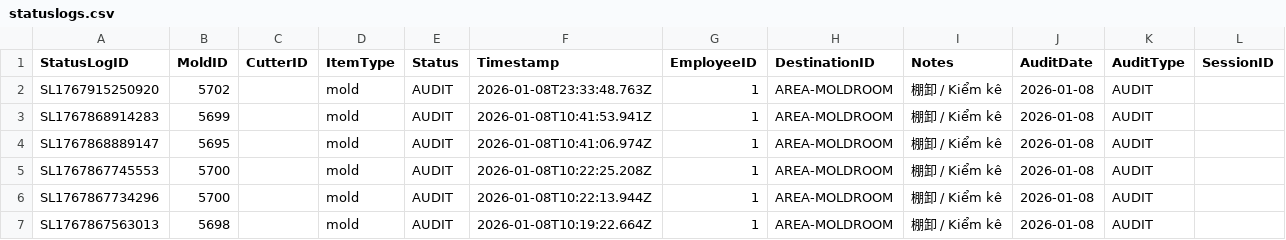
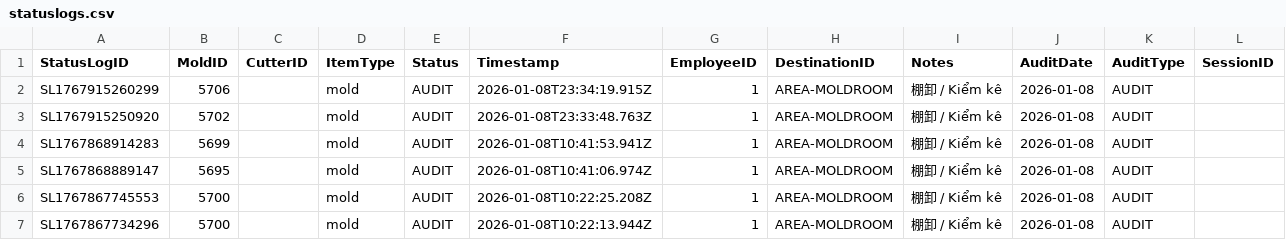
Before and after one commit to toanysd/MoldCutterSearch, a CSV file: Data/statuslogs.csv, drawn as a sheet; only a part is shown; the shorter side is filled out with more unchanged rows; rows hold the shown columns only; the diff names each change by its address in the sheet, - before the commit and + after, or states it on an @@ line.

Commit message:
Add checklog for 5706

```diff
--- a/Data/statuslogs.csv
+++ b/Data/statuslogs.csv
+row 2: SL1767915260299 | 5706 |  | mold | AUDIT | 2026-01-08T23:34:19.915Z | 1 | AREA-MOLDROOM | 棚卸 / Kiểm kê | 2026-01-08 | AUDIT
```
